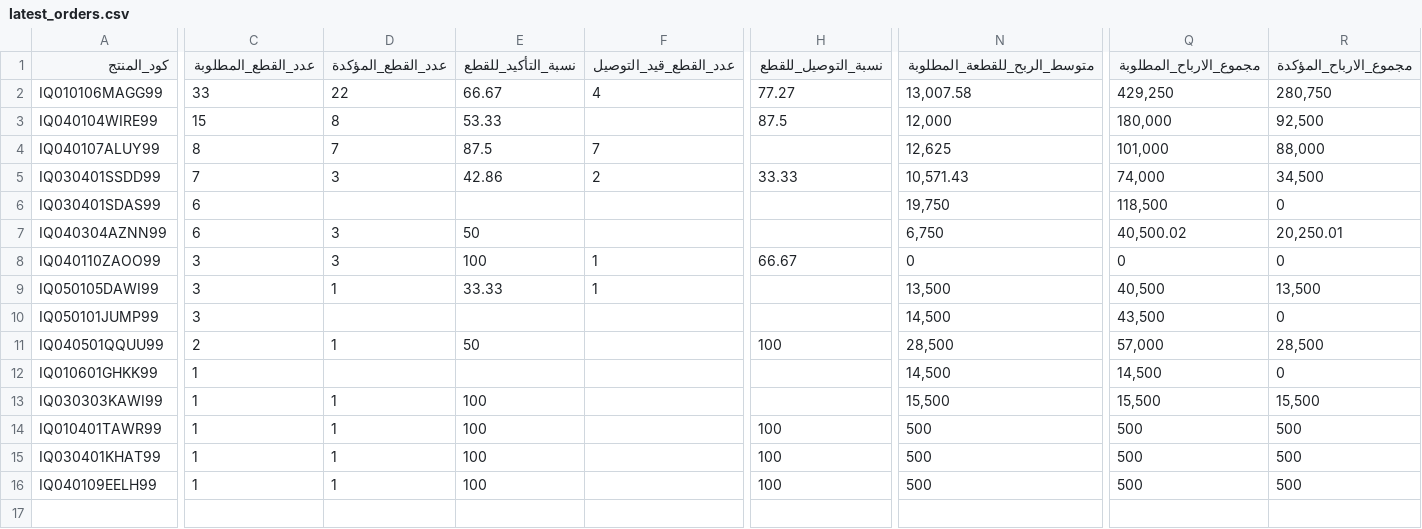
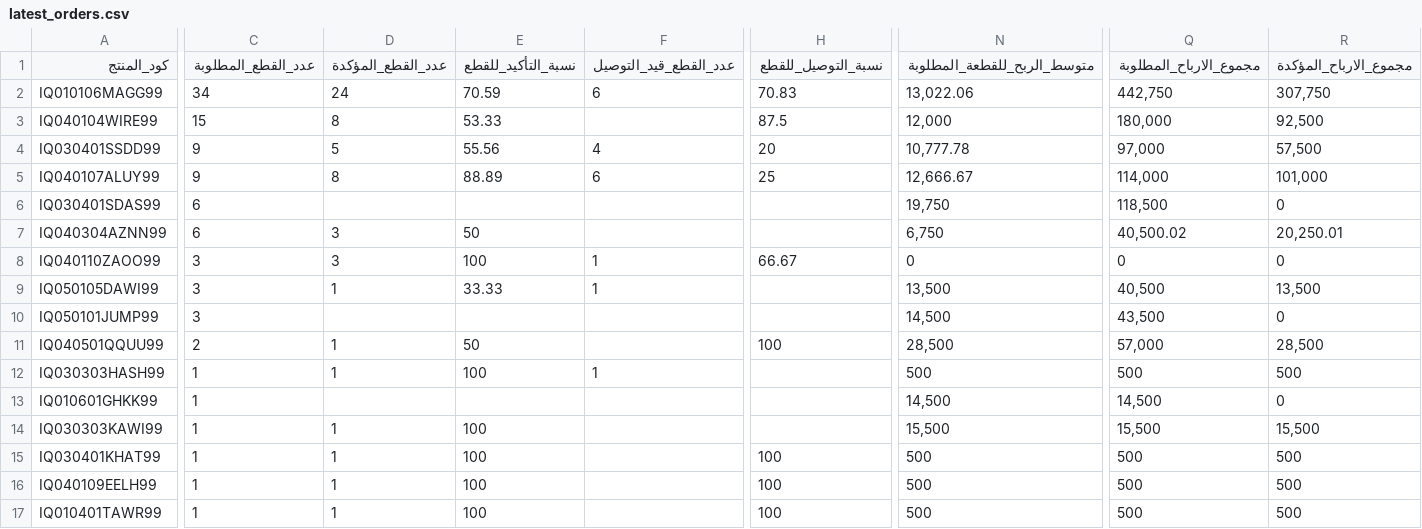
Before and after one commit to Yahya-Regragui/ecomweb, a CSV file: data/latest_orders.csv, drawn as a sheet; only a part is shown, gaps mark what is left out; removed rows and columns are numbered as before the commit, all else as after; rows hold the shown columns only; the diff covers the shown part only; the diff names each change by its address in the sheet, - before the commit and + after, or states it on an @@ line.

Commit message:
Update latest Orders CSV (2026-02-12 17:49:38)

```diff
--- a/data/latest_orders.csv
+++ b/data/latest_orders.csv
-C2 (عدد_القطع_المطلوبة): 33
+C2 (عدد_القطع_المطلوبة): 34
-D2 (عدد_القطع_المؤكدة): 22
+D2 (عدد_القطع_المؤكدة): 24
-E2 (نسبة_التأكيد_للقطع): 66.67
+E2 (نسبة_التأكيد_للقطع): 70.59
-F2 (عدد_القطع_قيد_التوصيل): 4
+F2 (عدد_القطع_قيد_التوصيل): 6
-H2 (نسبة_التوصيل_للقطع): 77.27
+H2 (نسبة_التوصيل_للقطع): 70.83
-N2 (متوسط_الربح_للقطعة_المطلوبة): 13,007.58
+N2 (متوسط_الربح_للقطعة_المطلوبة): 13,022.06
-Q2 (مجموع_الارباح_المطلوبة): 429,250
+Q2 (مجموع_الارباح_المطلوبة): 442,750
-R2 (مجموع_الارباح_المؤكدة): 280,750
+R2 (مجموع_الارباح_المؤكدة): 307,750
-row 4: IQ040107ALUY99 | 8 | 7 | 87.5 | 7 |  | 12,625 | 101,000 | 88,000
-C4 (عدد_القطع_المطلوبة): 7
+C4 (عدد_القطع_المطلوبة): 9
-D4 (عدد_القطع_المؤكدة): 3
+D4 (عدد_القطع_المؤكدة): 5
-E4 (نسبة_التأكيد_للقطع): 42.86
+E4 (نسبة_التأكيد_للقطع): 55.56
-F4 (عدد_القطع_قيد_التوصيل): 2
+F4 (عدد_القطع_قيد_التوصيل): 4
-H4 (نسبة_التوصيل_للقطع): 33.33
+H4 (نسبة_التوصيل_للقطع): 20
-N4 (متوسط_الربح_للقطعة_المطلوبة): 10,571.43
+N4 (متوسط_الربح_للقطعة_المطلوبة): 10,777.78
-Q4 (مجموع_الارباح_المطلوبة): 74,000
+Q4 (مجموع_الارباح_المطلوبة): 97,000
-R4 (مجموع_الارباح_المؤكدة): 34,500
+R4 (مجموع_الارباح_المؤكدة): 57,500
+row 5: IQ040107ALUY99 | 9 | 8 | 88.89 | 6 | 25 | 12,666.67 | 114,000 | 101,000
+row 12: IQ030303HASH99 | 1 | 1 | 100 | 1 |  | 500 | 500 | 500
@@ row 14 moved to row 17: IQ010401TAWR99 @@
```
Also changed, not shown: 3 edited cells elsewhere in this file.
